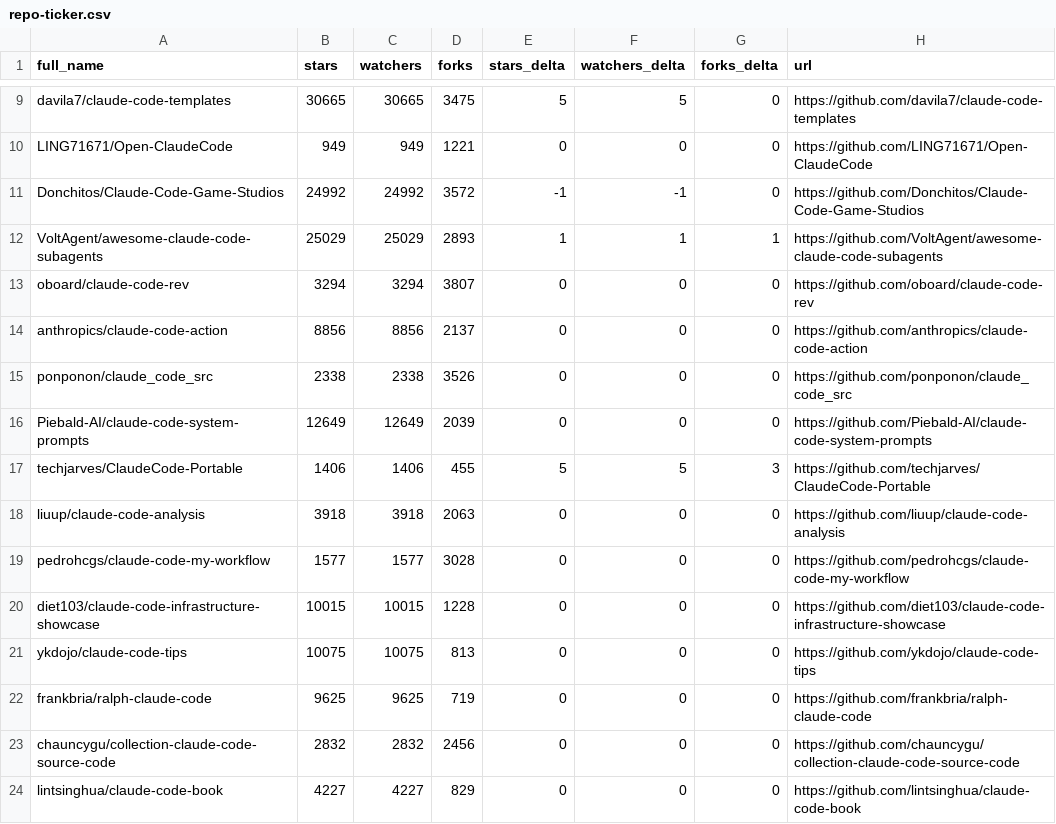
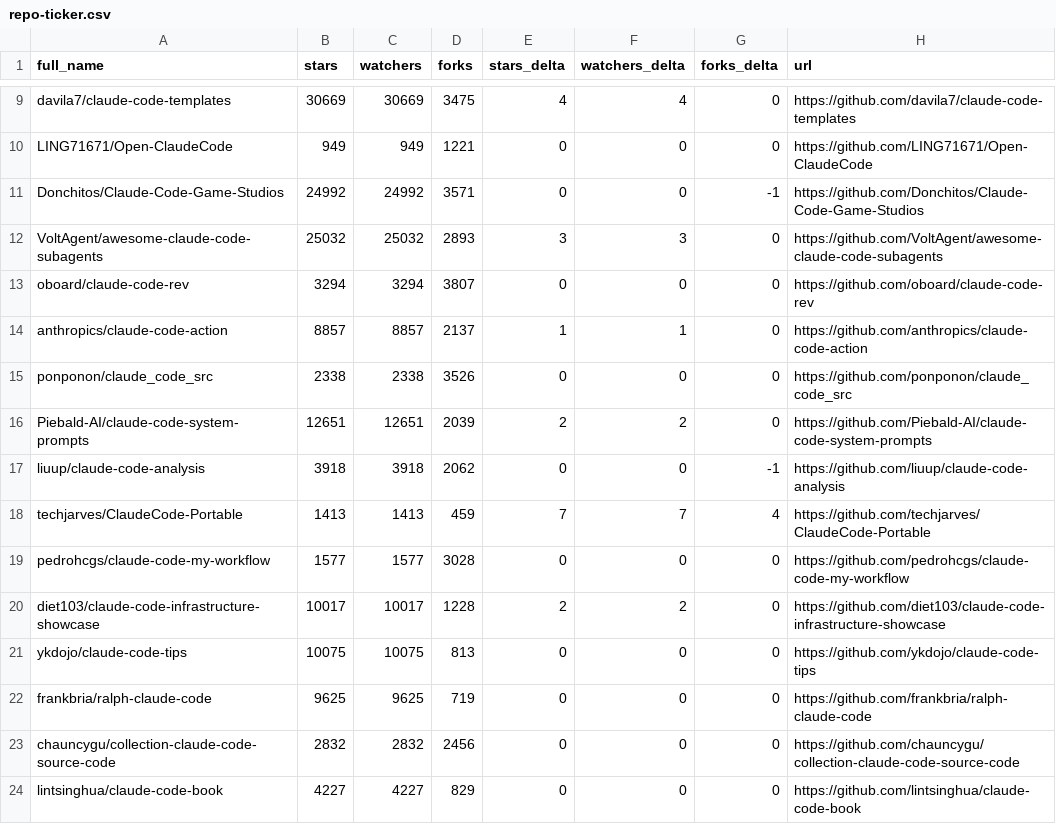
Before and after one commit to melanyss/awesome-claude-code, a CSV file: data/repo-ticker.csv, drawn as a sheet; only a part is shown, gaps mark what is left out; removed rows and columns are numbered as before the commit, all else as after; the diff covers the shown part only; the diff names each change by its address in the sheet, - before the commit and + after, or states it on an @@ line.

```diff
--- a/data/repo-ticker.csv
+++ b/data/repo-ticker.csv
-B9 (stars): 30665
+B9 (stars): 30669
-C9 (watchers): 30665
+C9 (watchers): 30669
-E9 (stars_delta): 5
+E9 (stars_delta): 4
-F9 (watchers_delta): 5
+F9 (watchers_delta): 4
-D11 (forks): 3572
+D11 (forks): 3571
-E11 (stars_delta): -1
+E11 (stars_delta): 0
-F11 (watchers_delta): -1
+F11 (watchers_delta): 0
-G11 (forks_delta): 0
+G11 (forks_delta): -1
-B12 (stars): 25029
+B12 (stars): 25032
-C12 (watchers): 25029
+C12 (watchers): 25032
-E12 (stars_delta): 1
+E12 (stars_delta): 3
-F12 (watchers_delta): 1
+F12 (watchers_delta): 3
-G12 (forks_delta): 1
+G12 (forks_delta): 0
-B14 (stars): 8856
+B14 (stars): 8857
-C14 (watchers): 8856
+C14 (watchers): 8857
-E14 (stars_delta): 0
+E14 (stars_delta): 1
-F14 (watchers_delta): 0
+F14 (watchers_delta): 1
-B16 (stars): 12649
+B16 (stars): 12651
-C16 (watchers): 12649
+C16 (watchers): 12651
-E16 (stars_delta): 0
+E16 (stars_delta): 2
-F16 (watchers_delta): 0
+F16 (watchers_delta): 2
-row 17: techjarves/ClaudeCode-Portable | 1406 | 1406 | 455 | 5 | 5 | 3 | https://github.com/techjarves/ClaudeCode-Portable
-D17 (forks): 2063
+D17 (forks): 2062
-G17 (forks_delta): 0
+G17 (forks_delta): -1
+row 18: techjarves/ClaudeCode-Portable | 1413 | 1413 | 459 | 7 | 7 | 4 | https://github.com/techjarves/ClaudeCode-Portable
-B20 (stars): 10015
+B20 (stars): 10017
-C20 (watchers): 10015
+C20 (watchers): 10017
-E20 (stars_delta): 0
+E20 (stars_delta): 2
-F20 (watchers_delta): 0
+F20 (watchers_delta): 2
```
Also changed, not shown: 4 added rows, 4 removed rows, 1 moved row and 83 edited cells elsewhere in this file, 2 other files.
